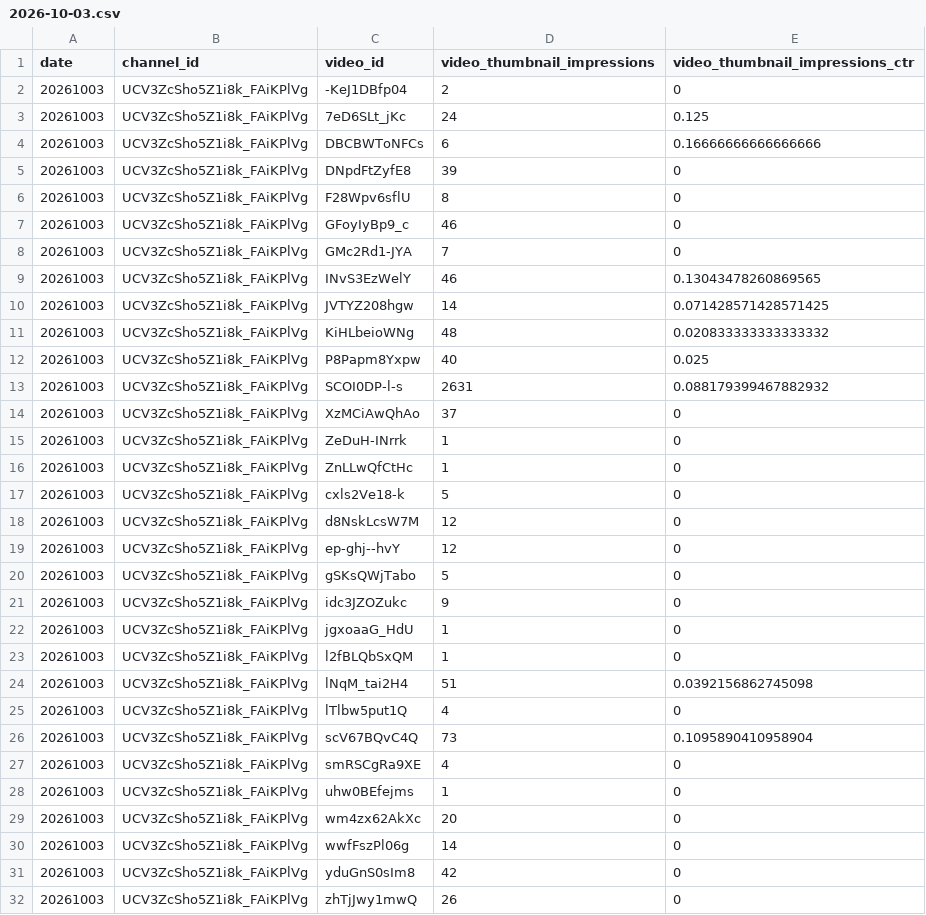
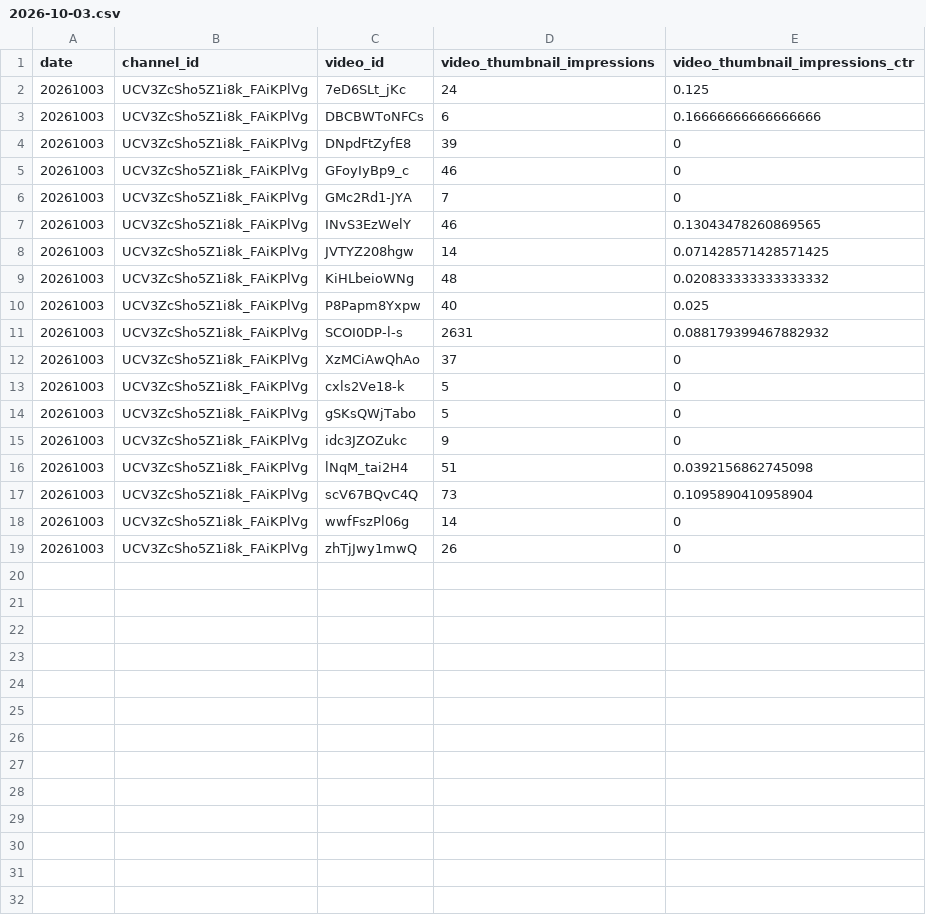
Before and after one commit to kygstar77-creator/retire-age-kr, a CSV file: work/research/longform/loop/reach/2026-10-03.csv, drawn as a sheet.

```diff
--- a/work/research/longform/loop/reach/2026-10-03.csv
+++ b/work/research/longform/loop/reach/2026-10-03.csv
@@ -1,3 +1,2 @@
 date,channel_id,video_id,video_thumbnail_impressions,video_thumbnail_impressions_ctr
-20261003,UCV3ZcSho5Z1i8k_FAiKPlVg,-KeJ1DBfp04,2,0
 20261003,UCV3ZcSho5Z1i8k_FAiKPlVg,7eD6SLt_jKc,24,0.125
@@ -5,3 +4,2 @@ date,channel_id,video_id,video_thumbnail_impressions,video_thumbnail_impressions
 20261003,UCV3ZcSho5Z1i8k_FAiKPlVg,DNpdFtZyfE8,39,0
-20261003,UCV3ZcSho5Z1i8k_FAiKPlVg,F28Wpv6sflU,8,0
 20261003,UCV3ZcSho5Z1i8k_FAiKPlVg,GFoyIyBp9_c,46,0
@@ -14,19 +12,8 @@ date,channel_id,video_id,video_thumbnail_impressions,video_thumbnail_impressions
 20261003,UCV3ZcSho5Z1i8k_FAiKPlVg,XzMCiAwQhAo,37,0
-20261003,UCV3ZcSho5Z1i8k_FAiKPlVg,ZeDuH-INrrk,1,0
-20261003,UCV3ZcSho5Z1i8k_FAiKPlVg,ZnLLwQfCtHc,1,0
 20261003,UCV3ZcSho5Z1i8k_FAiKPlVg,cxls2Ve18-k,5,0
-20261003,UCV3ZcSho5Z1i8k_FAiKPlVg,d8NskLcsW7M,12,0
-20261003,UCV3ZcSho5Z1i8k_FAiKPlVg,ep-ghj--hvY,12,0
 20261003,UCV3ZcSho5Z1i8k_FAiKPlVg,gSKsQWjTabo,5,0
 20261003,UCV3ZcSho5Z1i8k_FAiKPlVg,idc3JZOZukc,9,0
-20261003,UCV3ZcSho5Z1i8k_FAiKPlVg,jgxoaaG_HdU,1,0
-20261003,UCV3ZcSho5Z1i8k_FAiKPlVg,l2fBLQbSxQM,1,0
 20261003,UCV3ZcSho5Z1i8k_FAiKPlVg,lNqM_tai2H4,51,0.0392156862745098
-20261003,UCV3ZcSho5Z1i8k_FAiKPlVg,lTlbw5put1Q,4,0
 20261003,UCV3ZcSho5Z1i8k_FAiKPlVg,scV67BQvC4Q,73,0.1095890410958904
-20261003,UCV3ZcSho5Z1i8k_FAiKPlVg,smRSCgRa9XE,4,0
-20261003,UCV3ZcSho5Z1i8k_FAiKPlVg,uhw0BEfejms,1,0
-20261003,UCV3ZcSho5Z1i8k_FAiKPlVg,wm4zx62AkXc,20,0
 20261003,UCV3ZcSho5Z1i8k_FAiKPlVg,wwfFszPl06g,14,0
-20261003,UCV3ZcSho5Z1i8k_FAiKPlVg,yduGnS0sIm8,42,0
 20261003,UCV3ZcSho5Z1i8k_FAiKPlVg,zhTjJwy1mwQ,26,0
```
Also changed, not shown: work/research/longform/loop/reach/2026-09-28.csv, work/research/longform/loop/reach/2026-09-29.csv, 39 other files.
